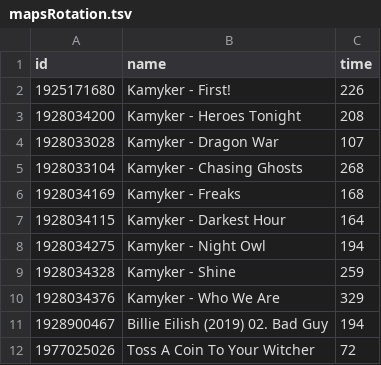
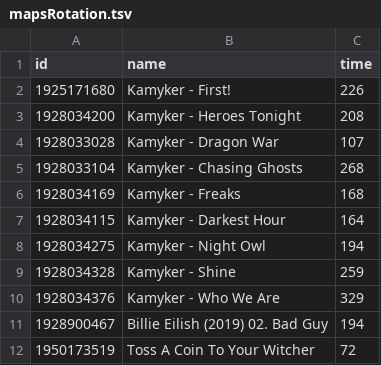
Before and after one commit to kamyker/BeatAim, a TSV file: game/mapsRotation.tsv, drawn as a sheet.

```diff
--- a/game/mapsRotation.tsv
+++ b/game/mapsRotation.tsv
@@ -11,2 +11,2 @@ id	name	time
 1928900467	Billie Eilish (2019) 02. Bad Guy	194
-1977025026	Toss A Coin To Your Witcher	72
+1950173519	Toss A Coin To Your Witcher	72
```
Also changed, not shown: 1 other file.
